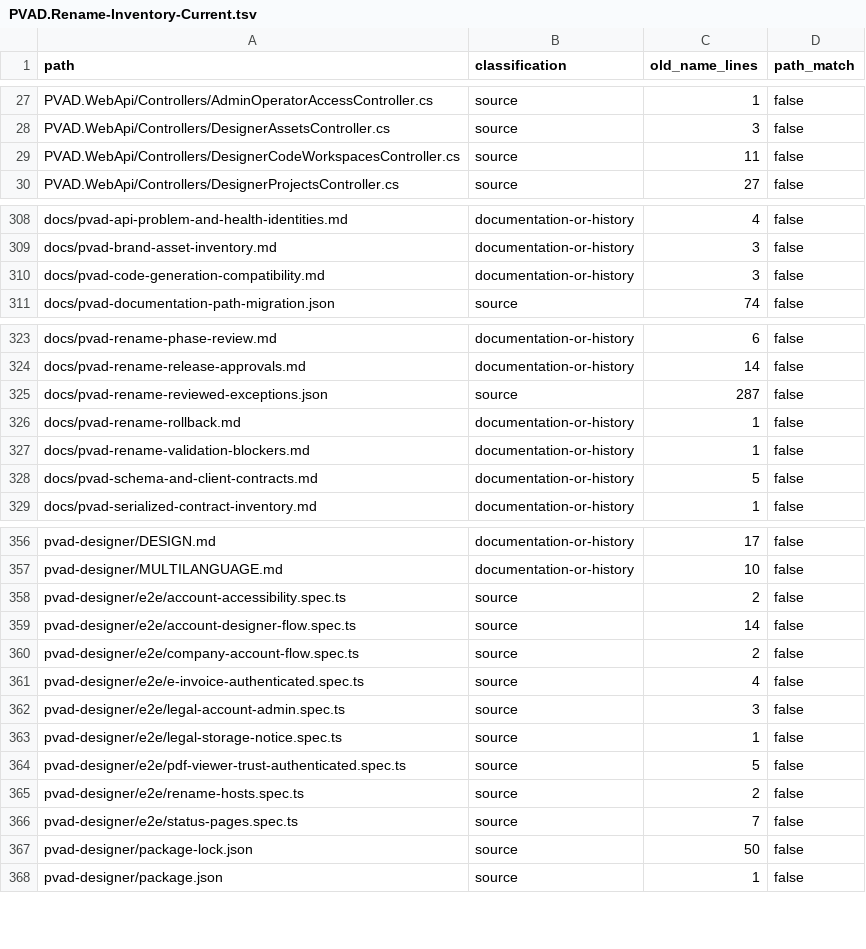
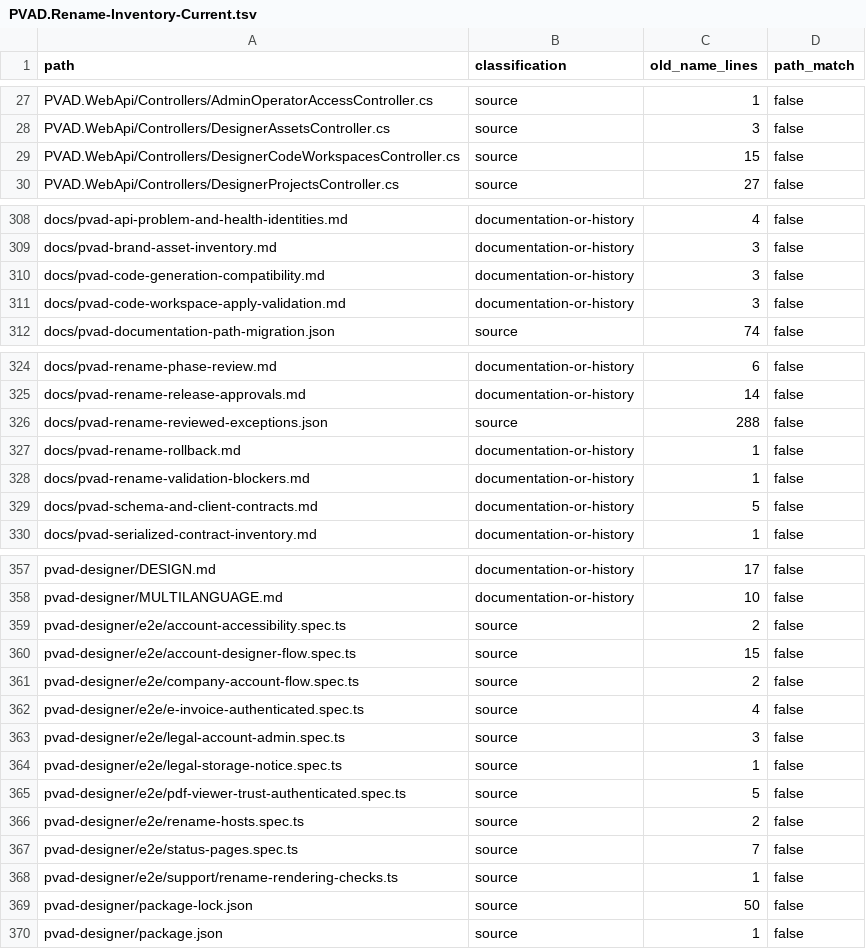
Before and after one commit to silentdevcore/Canvas, a TSV file: checklists/PVAD.Rename-Inventory-Current.tsv, drawn as a sheet; only a part is shown, gaps mark what is left out.

Commit message:
Fix reviewed code apply and Designer proxy workflows

```diff
--- a/checklists/PVAD.Rename-Inventory-Current.tsv
+++ b/checklists/PVAD.Rename-Inventory-Current.tsv
@@ -28,3 +28,3 @@ PVAD.WebApi/Controllers/AdminOperatorAccessController.cs	source	1	false
 PVAD.WebApi/Controllers/DesignerAssetsController.cs	source	3	false
-PVAD.WebApi/Controllers/DesignerCodeWorkspacesController.cs	source	11	false
+PVAD.WebApi/Controllers/DesignerCodeWorkspacesController.cs	source	15	false
 PVAD.WebApi/Controllers/DesignerProjectsController.cs	source	27	false
@@ -310,2 +310,3 @@ docs/pvad-brand-asset-inventory.md	documentation-or-history	3	false
 docs/pvad-code-generation-compatibility.md	documentation-or-history	3	false
+docs/pvad-code-workspace-apply-validation.md	documentation-or-history	3	false
 docs/pvad-documentation-path-migration.json	source	74	false
@@ -324,3 +325,3 @@ docs/pvad-rename-phase-review.md	documentation-or-history	6	false
 docs/pvad-rename-release-approvals.md	documentation-or-history	14	false
-docs/pvad-rename-reviewed-exceptions.json	source	287	false
+docs/pvad-rename-reviewed-exceptions.json	source	288	false
 docs/pvad-rename-rollback.md	documentation-or-history	1	false
@@ -358,3 +359,3 @@ pvad-designer/MULTILANGUAGE.md	documentation-or-history	10	false
 pvad-designer/e2e/account-accessibility.spec.ts	source	2	false
-pvad-designer/e2e/account-designer-flow.spec.ts	source	14	false
+pvad-designer/e2e/account-designer-flow.spec.ts	source	15	false
 pvad-designer/e2e/company-account-flow.spec.ts	source	2	false
@@ -366,2 +367,3 @@ pvad-designer/e2e/rename-hosts.spec.ts	source	2	false
 pvad-designer/e2e/status-pages.spec.ts	source	7	false
+pvad-designer/e2e/support/rename-rendering-checks.ts	source	1	false
 pvad-designer/package-lock.json	source	50	false
```
Also changed, not shown: 35 other files.
